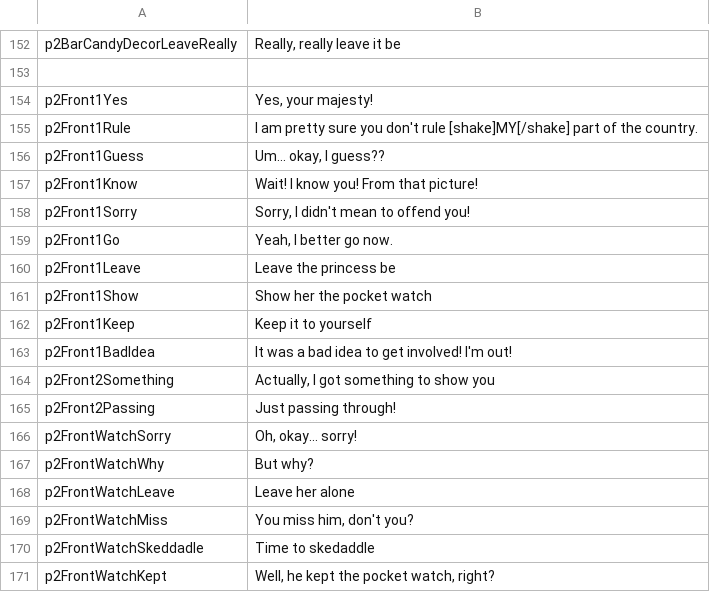
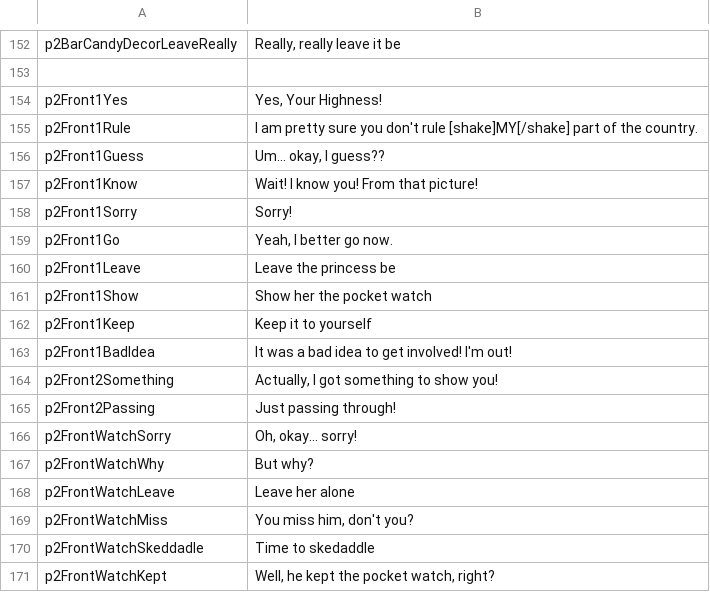
Before and after one commit to kazak29/Spooktober_2026_GameJam, a CSV file: datafiles/ui.csv, drawn as a sheet; only a part is shown, gaps mark what is left out.

```diff
--- a/datafiles/ui.csv
+++ b/datafiles/ui.csv
@@ -153,3 +153,3 @@ p2BarCandyDecorLeaveReally,"Really, really leave it be"
 ,
-p2Front1Yes,"Yes, your majesty!"
+p2Front1Yes,"Yes, Your Highness!"
 p2Front1Rule,I am pretty sure you don't rule [shake]MY[/shake] part of the country.
@@ -157,3 +157,3 @@ p2Front1Guess,"Um... okay, I guess??"
 p2Front1Know,Wait! I know you! From that picture!
-p2Front1Sorry,"Sorry, I didn't mean to offend you!"
+p2Front1Sorry,Sorry!
 p2Front1Go,"Yeah, I better go now."
@@ -163,3 +163,3 @@ p2Front1Keep,Keep it to yourself
 p2Front1BadIdea,It was a bad idea to get involved! I'm out!
-p2Front2Something,"Actually, I got something to show you"
+p2Front2Something,"Actually, I got something to show you!"
 p2Front2Passing,Just passing through!
```
Also changed, not shown: datafiles/lines.csv, 4 other files.
